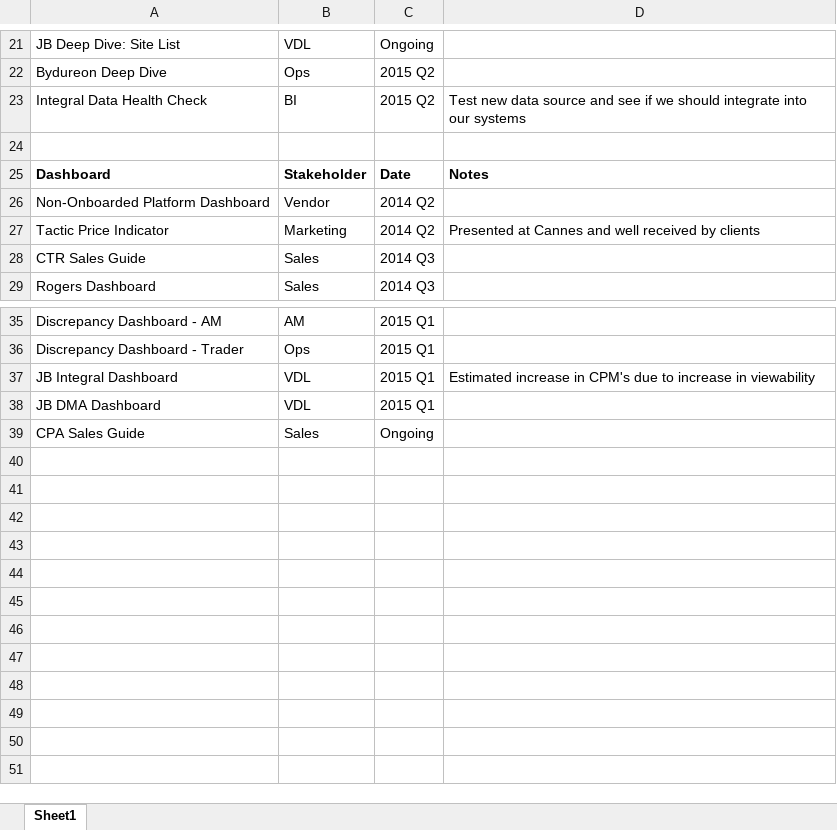
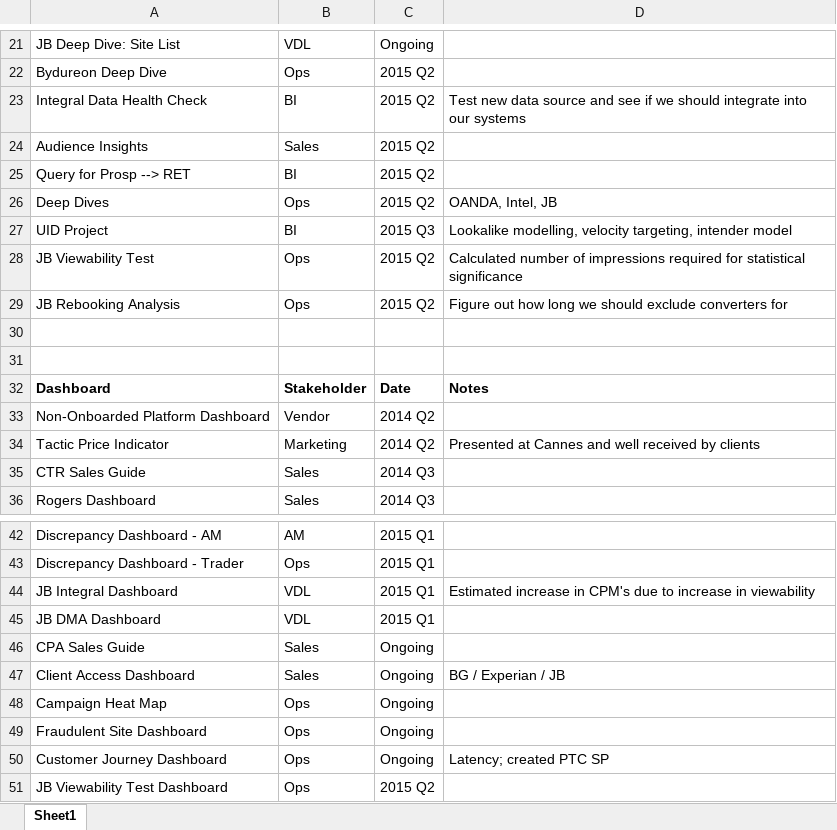
Before and after one commit to kchannn/Coding-Reference, an Excel workbook: TEL Accomplishments.xlsx, sheet Sheet1, drawn as a sheet; only a part is shown, gaps mark what is left out; values as stored, in another font and other column widths than the file's, no borders; the diff names each change by its address in the sheet, - before the commit and + after, or states it on an @@ line.

```diff
--- a/TEL Accomplishments.xlsx (sheet Sheet1)
+++ b/TEL Accomplishments.xlsx (sheet Sheet1)
+row 24: Audience Insights | Sales | 2015 Q2
+row 25: Query for Prosp --> RET | BI | 2015 Q2
+row 26: Deep Dives | Ops | 2015 Q2 | OANDA, Intel, JB
+row 27: UID Project | BI | 2015 Q3 | Lookalike modelling, velocity targeting, intender model
+row 28: JB Viewability Test | Ops | 2015 Q2 | Calculated number of impressions required for statistical significance
+row 29: JB Rebooking Analysis | Ops | 2015 Q2 | Figure out how long we should exclude converters for
+row 30: (empty)
+row 47: Client Access Dashboard | Sales | Ongoing | BG / Experian / JB
+row 48: Campaign Heat Map | Ops | Ongoing
+row 49: Fraudulent Site Dashboard | Ops | Ongoing
+row 50: Customer Journey Dashboard | Ops | Ongoing | Latency; created PTC SP
+row 51: JB Viewability Test Dashboard | Ops | 2015 Q2
```
Also changed, not shown: Coding Reference.xlsx.
